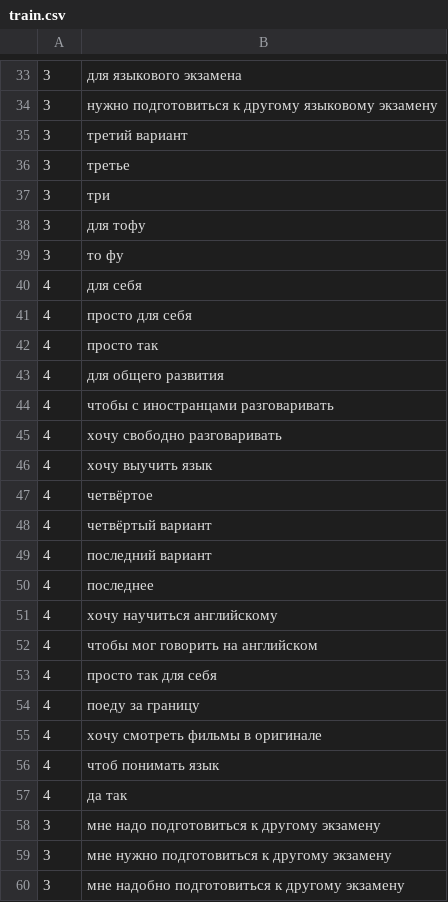
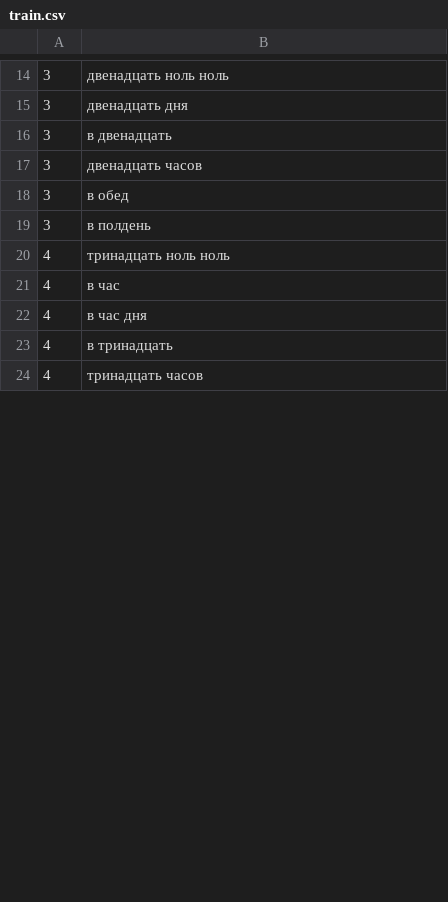
Before and after one commit to TheTedLab/EnglishLearningBot, a CSV file: src/network/training/sources/train.csv, drawn as a sheet; only a part is shown, gaps mark what is left out; the diff covers the shown part only.

```diff
--- a/src/network/training/sources/train.csv
+++ b/src/network/training/sources/train.csv
@@ -33,28 +14,11 @@
-"3","для языкового экзамена"
-"3","нужно подготовиться к другому языковому экзамену"
-"3","третий вариант"
-"3","третье"
-"3","три"
-"3","для тофу"
-"3","то фу"
-"4","для себя"
-"4","просто для себя"
-"4","просто так"
-"4","для общего развития"
-"4","чтобы с иностранцами разговаривать"
-"4","хочу свободно разговаривать"
-"4","хочу выучить язык"
-"4","четвёртое"
-"4","четвёртый вариант"
-"4","последний вариант"
-"4","последнее"
-"4","хочу научиться английскому"
-"4","чтобы мог говорить на английском"
-"4","просто так для себя"
-"4","поеду за границу"
-"4","хочу смотреть фильмы в оригинале"
-"4","чтоб понимать язык"
-"4","да так"
-"3","мне надо подготовиться к другому экзамену"
-"3","мне нужно подготовиться к другому экзамену"
-"3","мне надобно подготовиться к другому экзамену"
+"3","двенадцать ноль ноль"
+"3","двенадцать дня"
+"3","в двенадцать"
+"3","двенадцать часов"
+"3","в обед"
+"3","в полдень"
+"4","тринадцать ноль ноль"
+"4","в час"
+"4","в час дня"
+"4","в тринадцать"
+"4","тринадцать часов"
```
Also changed, not shown: 34 added rows, 27 removed rows and 8 edited cells elsewhere in this file, src/network/training/sources/test.csv, 16 other files.
